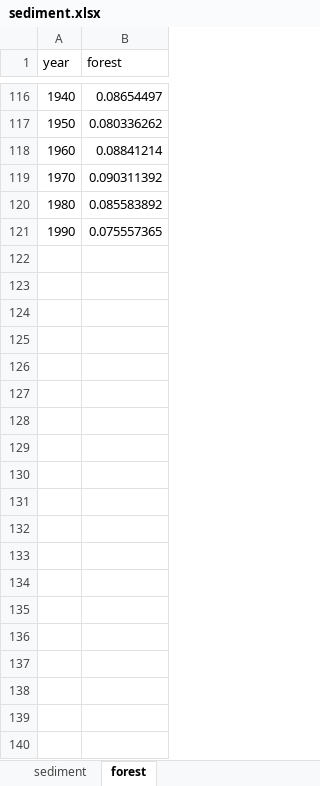
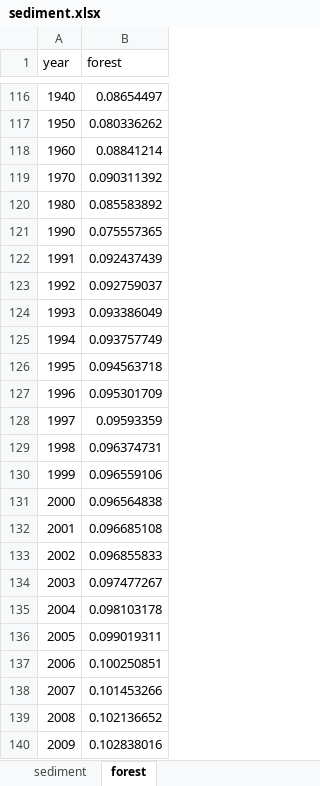
Before and after one commit to SongshGeoLab/YR-WatM-DT, an Excel workbook: sediment.xlsx, sheet forest, drawn as a sheet; only a part is shown, gaps mark what is left out; values as stored, in another font and other column widths than the file's, no borders; the diff covers the shown part only; the diff names each change by its address in the sheet, - before the commit and + after, or states it on an @@ line.

Commit message:
feat(data): :sparkles: update historical data and enhance StudyAreaPage
- Updated `historical_data.json` to extend the range of years and include additional data points for sediment load and forest coverage.
- Modified `StudyAreaPage` to set the default year to 2020, aligning with the updated historical data.
- Updated binary files: `sediment.xlsx` and `forest_coverage_historical.parquet` to reflect the latest data changes.

```diff
--- a/sediment.xlsx (sheet forest)
+++ b/sediment.xlsx (sheet forest)
+row 122: 1991 | 0.092437439
+row 123: 1992 | 0.092759037
+row 124: 1993 | 0.093386049
+row 125: 1994 | 0.093757749
+row 126: 1995 | 0.094563718
+row 127: 1996 | 0.095301709
+row 128: 1997 | 0.09593359
+row 129: 1998 | 0.096374731
+row 130: 1999 | 0.096559106
+row 131: 2000 | 0.096564838
+row 132: 2001 | 0.096685108
+row 133: 2002 | 0.096855833
+row 134: 2003 | 0.097477267
+row 135: 2004 | 0.098103178
+row 136: 2005 | 0.099019311
+row 137: 2006 | 0.100250851
+row 138: 2007 | 0.101453266
+row 139: 2008 | 0.102136652
+row 140: 2009 | 0.102838016
```
Also changed, not shown: 11 added rows elsewhere in this sheet, 3 other files.
